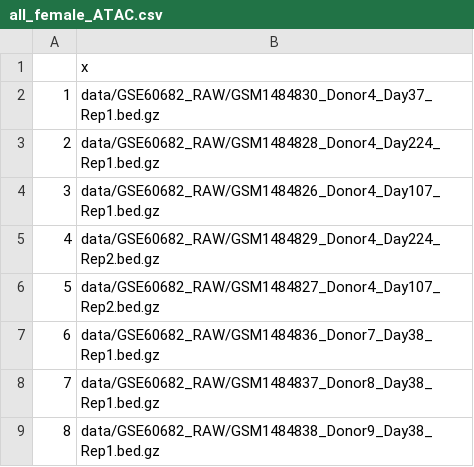
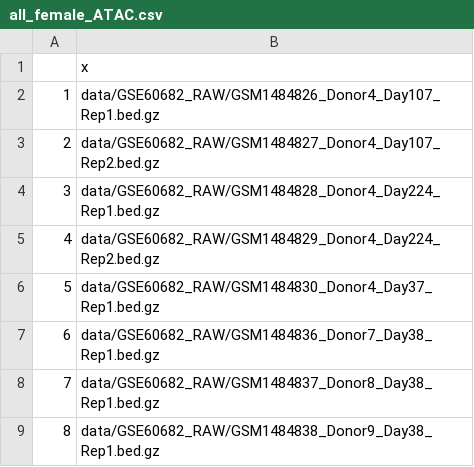
Before and after one commit to NCBI-Codeathons/OMOPOmics, a CSV file: data/cohorts/all_female_ATAC.csv, drawn as a sheet.

```diff
--- a/data/cohorts/all_female_ATAC.csv
+++ b/data/cohorts/all_female_ATAC.csv
@@ -1,7 +1,7 @@
 "","x"
-"1","data/GSE60682_RAW/GSM1484830_Donor4_Day37_Rep1.bed.gz"
-"2","data/GSE60682_RAW/GSM1484828_Donor4_Day224_Rep1.bed.gz"
-"3","data/GSE60682_RAW/GSM1484826_Donor4_Day107_Rep1.bed.gz"
+"1","data/GSE60682_RAW/GSM1484826_Donor4_Day107_Rep1.bed.gz"
+"2","data/GSE60682_RAW/GSM1484827_Donor4_Day107_Rep2.bed.gz"
+"3","data/GSE60682_RAW/GSM1484828_Donor4_Day224_Rep1.bed.gz"
 "4","data/GSE60682_RAW/GSM1484829_Donor4_Day224_Rep2.bed.gz"
-"5","data/GSE60682_RAW/GSM1484827_Donor4_Day107_Rep2.bed.gz"
+"5","data/GSE60682_RAW/GSM1484830_Donor4_Day37_Rep1.bed.gz"
 "6","data/GSE60682_RAW/GSM1484836_Donor7_Day38_Rep1.bed.gz"
```
Also changed, not shown: data/cohorts/all_CTCL_ATAC.csv, data/cohorts/all_Timecourse.csv, 3 other files.
